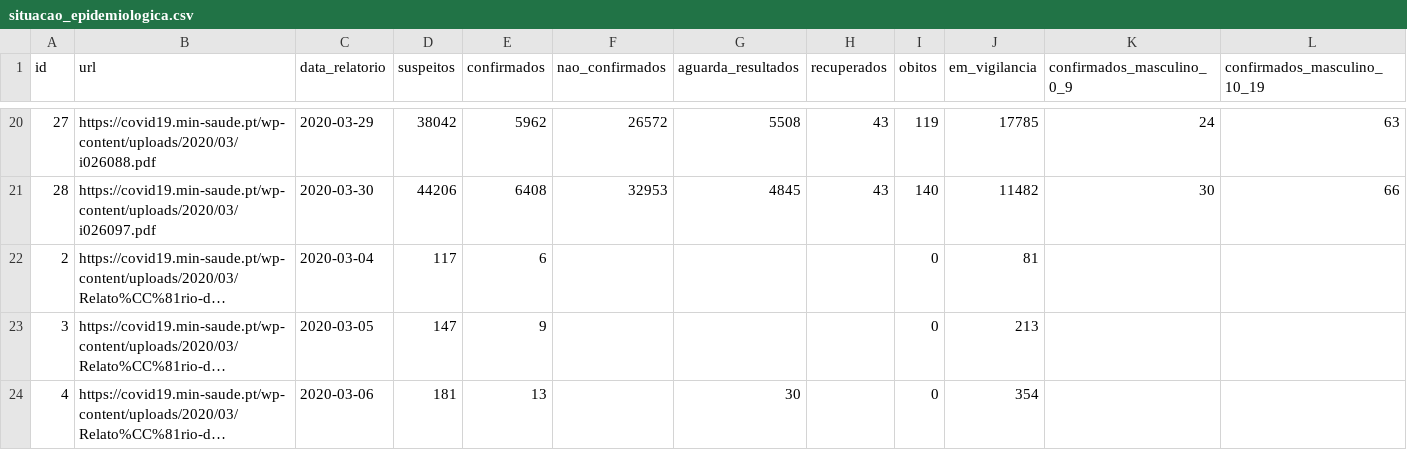
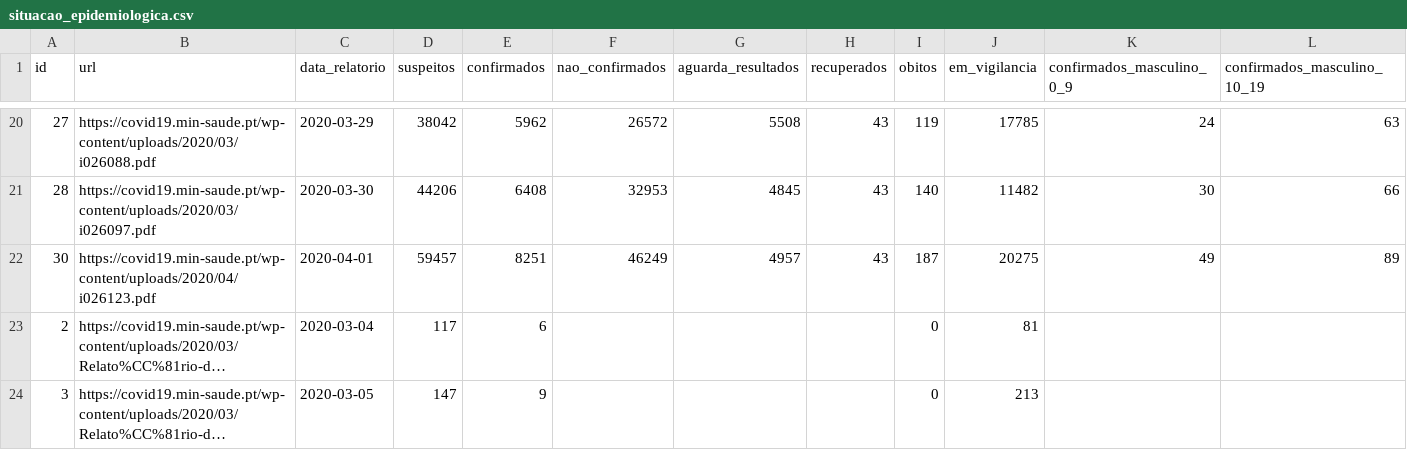
Before and after one commit to jgrocha/covid-pt, a CSV file: situacao_epidemiologica.csv, drawn as a sheet; only a part is shown, gaps mark what is left out; the shorter side is filled out with more unchanged rows; long unchanged cells end in …; rows hold the shown columns only; the diff names each change by its address in the sheet, - before the commit and + after, or states it on an @@ line.

```diff
--- a/situacao_epidemiologica.csv
+++ b/situacao_epidemiologica.csv
+row 22: 30 | https://covid19.min-saude.pt/wp-content/uploads/2020/04/i026123.pdf | 2020-04-01 | 59457 | 8251 | 46249 | 4957 | 43 | 187 | 20275 | 49 | 89
```
Also changed, not shown: confirmados_concelho.csv, 3 other files.
